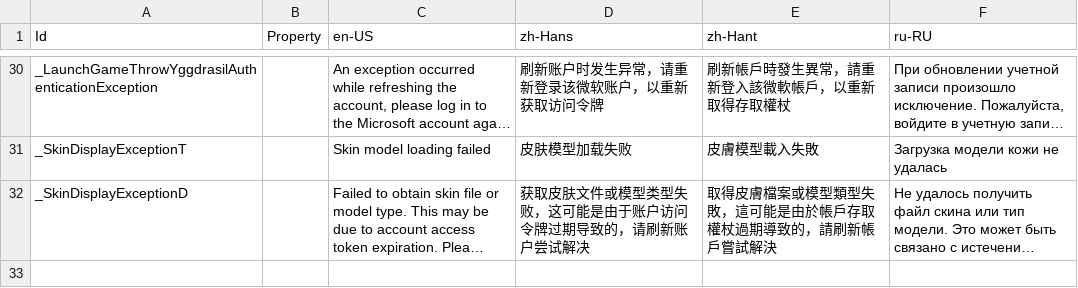
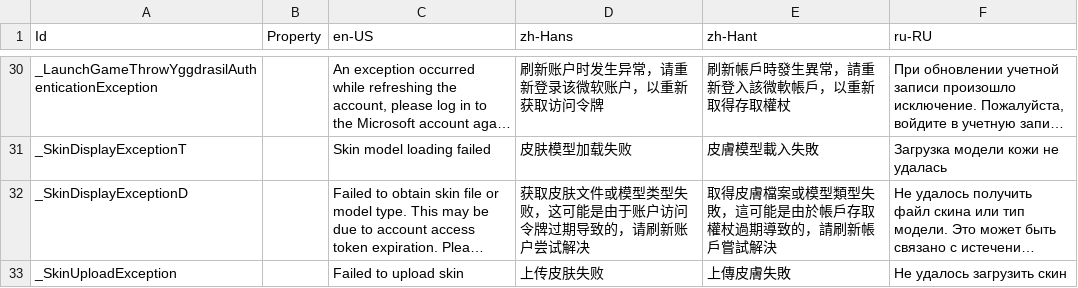
Before and after one commit to Xcube-Studio/FluentLauncher.Localization, a CSV file: Views/Notifications.csv, drawn as a sheet; only a part is shown, gaps mark what is left out; long unchanged cells end in …; the diff names each change by its address in the sheet, - before the commit and + after, or states it on an @@ line.

Commit message:
Add Translations 2024/8/18

```diff
--- a/Views/Notifications.csv
+++ b/Views/Notifications.csv
+row 33: _SkinUploadException |  | Failed to upload skin | 上传皮肤失败 | 上傳皮膚失敗 | Не удалось загрузить скин
```
